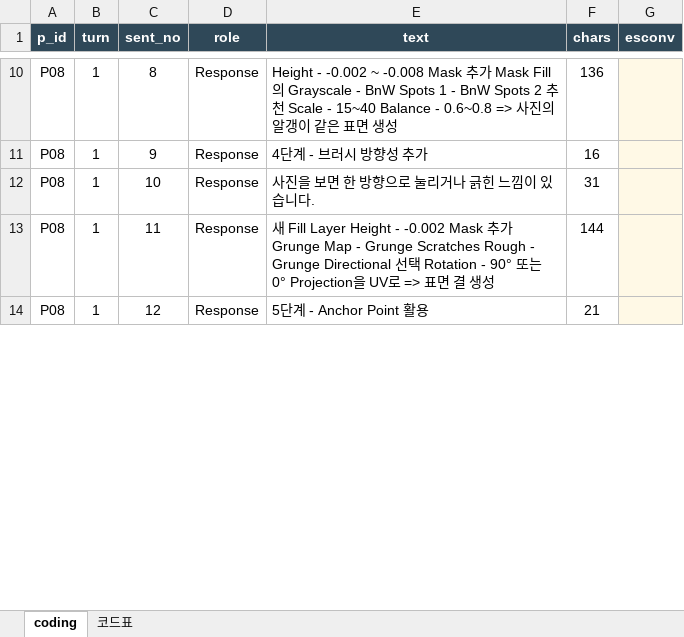
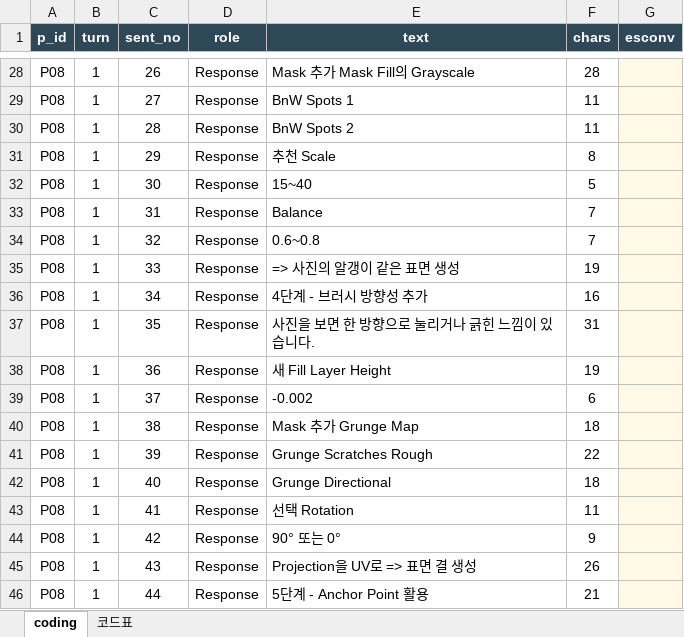
Before and after one commit to seniiya/text_research, an Excel workbook: data/coding/P08.xlsx, sheet coding, drawn as a sheet; only a part is shown, gaps mark what is left out; values as stored, in another font and other column widths than the file's, no borders; formulas without a stored value are shown as written; addresses are those after the commit; the diff covers the shown part only; the diff names each change by its address in the sheet, - before the commit and + after, or states it on an @@ line.

```diff
--- a/data/coding/P08.xlsx (sheet coding)
+++ b/data/coding/P08.xlsx (sheet coding)
-C28 (sent_no): 8
+C28 (sent_no): 26
-E28 (text): Height - -0.002 ~ -0.008 Mask 추가 Mask Fill의 Grayscale - BnW Spots 1 - BnW Spots 2 추천 Scale - 15~40 Balance - 0.6~0.8 => 사진의 알갱이 같은 표면 생성
+E28 (text): Mask 추가 Mask Fill의 Grayscale
-F28 (chars): 136
+F28 (chars): 28
+row 29: P08 | 1 | 27 | Response | BnW Spots 1 | 11
+row 30: P08 | 1 | 28 | Response | BnW Spots 2 | 11
+row 31: P08 | 1 | 29 | Response | 추천 Scale | 8
+row 32: P08 | 1 | 30 | Response | 15~40 | 5
+row 33: P08 | 1 | 31 | Response | Balance | 7
+row 34: P08 | 1 | 32 | Response | 0.6~0.8 | 7
+row 35: P08 | 1 | 33 | Response | => 사진의 알갱이 같은 표면 생성 | 19
-C36 (sent_no): 9
+C36 (sent_no): 34
-C37 (sent_no): 10
+C37 (sent_no): 35
+row 38: P08 | 1 | 36 | Response | 새 Fill Layer Height | 19
+row 39: P08 | 1 | 37 | Response | -0.002 | 6
+row 40: P08 | 1 | 38 | Response | Mask 추가 Grunge Map | 18
-C41 (sent_no): 11
+C41 (sent_no): 39
-E41 (text): 새 Fill Layer Height - -0.002 Mask 추가 Grunge Map - Grunge Scratches Rough - Grunge Directional 선택 Rotation - 90° 또는 0° Projection을 UV로 => 표면 결 생성
+E41 (text): Grunge Scratches Rough
-F41 (chars): 144
+F41 (chars): 22
+row 42: P08 | 1 | 40 | Response | Grunge Directional | 18
+row 43: P08 | 1 | 41 | Response | 선택 Rotation | 11
+row 44: P08 | 1 | 42 | Response | 90° 또는 0° | 9
+row 45: P08 | 1 | 43 | Response | Projection을 UV로 => 표면 결 생성 | 26
-C46 (sent_no): 12
+C46 (sent_no): 44
```
Also changed, not shown: 54 added rows, 4 removed rows and 98 edited cells elsewhere in this sheet, data/coding/P01.xlsx, data/coding/P02.xlsx, 11 other files.
